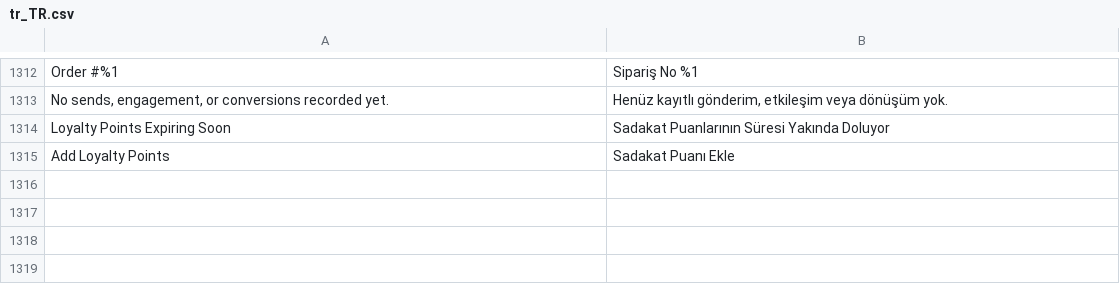
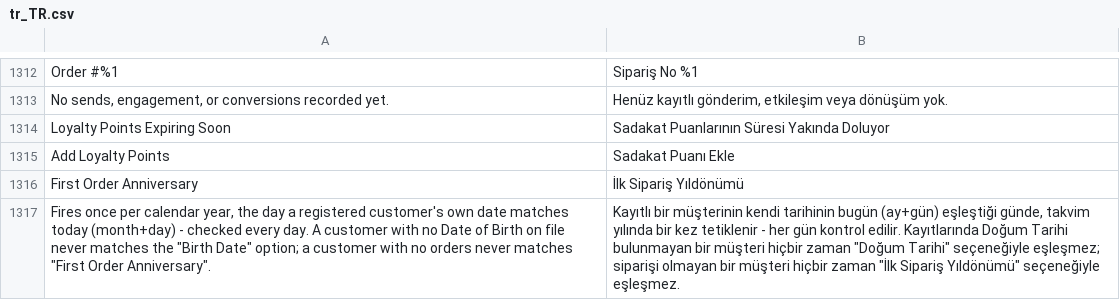
Before and after one commit to michalper/ordo, a CSV file: i18n/tr_TR.csv, drawn as a sheet; only a part is shown, gaps mark what is left out; the diff names each change by its address in the sheet, - before the commit and + after, or states it on an @@ line.

```diff
--- a/i18n/tr_TR.csv
+++ b/i18n/tr_TR.csv
+row 1316: First Order Anniversary | İlk Sipariş Yıldönümü
+row 1317: Fires once per calendar year, the day a registered customer's own date matches today (month+day) - checked every day. A customer with no Date of Birth on file never matches the "Birth Date" option; a customer with no orders never matches "First Order Anniversary". | Kayıtlı bir müşterinin kendi tarihinin bugün (ay+gün) eşleştiği günde, takvim yılında bir kez tetiklenir - her gün kontrol edilir. Kayıtlarında Doğum Tarihi bulunmayan bir müşteri hiçbir zaman "Doğum Tarihi" seçeneğiyle eşleşmez; siparişi olmayan bir müşteri hiçbir zaman "İlk Sipariş Yıldönümü" seçeneğiyle eşleşmez.
```
Also changed, not shown: i18n/cs_CZ.csv, i18n/es_ES.csv, 27 other files.
